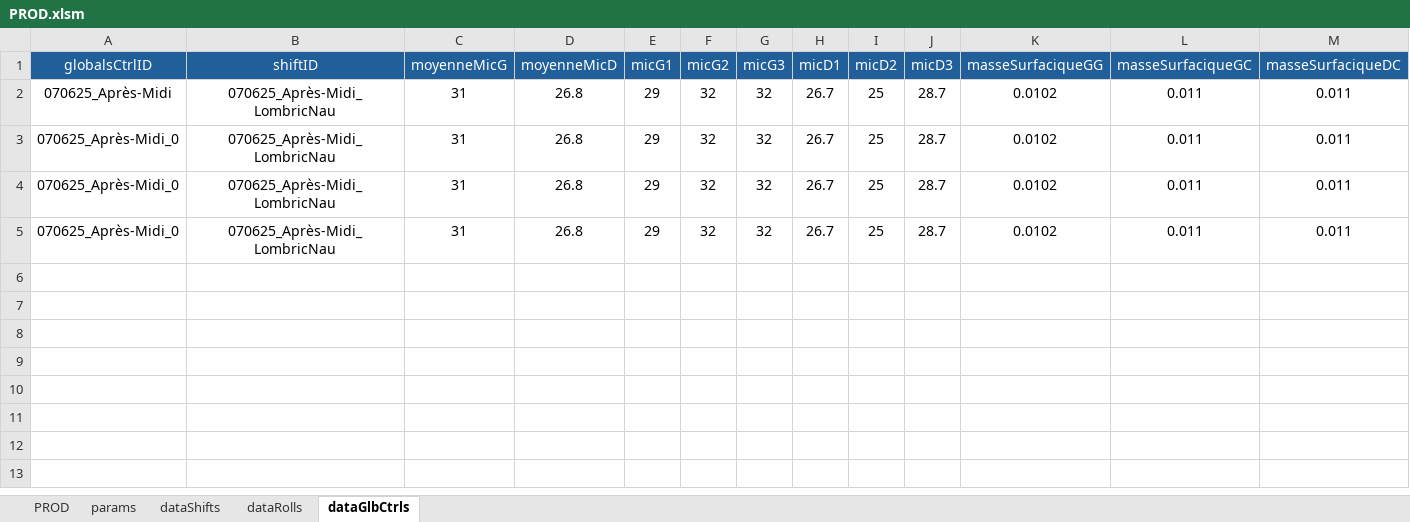
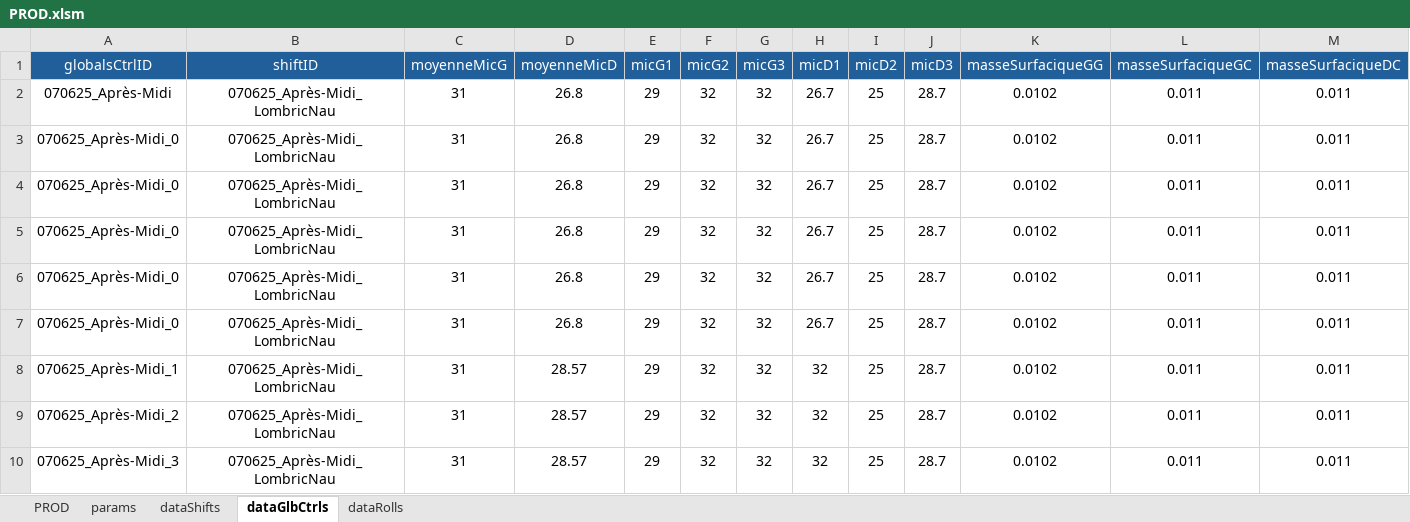
Before and after one commit to NicoWithManyO/Ligne-G, an Excel workbook: PROD.xlsm, sheet dataGlbCtrls, drawn as a sheet; only a part is shown; values as stored, in another font and other column widths than the file's, no borders; conditional formats not drawn; rows hold the shown columns only; the diff names each change by its address in the sheet, - before the commit and + after, or states it on an @@ line.

```diff
--- a/PROD.xlsm (sheet dataGlbCtrls)
+++ b/PROD.xlsm (sheet dataGlbCtrls)
@@ sheet tab order changed: PROD | params | dataShifts | dataGlbCtrls | dataRolls @@
+row 6: 070625_Après-Midi_0 | 070625_Après-Midi_LombricNau | 31 | 26.8 | 29 | 32 | 32 | 26.7 | 25 | 28.7 | 0.0102 | 0.011 | 0.011
+row 7: 070625_Après-Midi_0 | 070625_Après-Midi_LombricNau | 31 | 26.8 | 29 | 32 | 32 | 26.7 | 25 | 28.7 | 0.0102 | 0.011 | 0.011
+row 8: 070625_Après-Midi_1 | 070625_Après-Midi_LombricNau | 31 | 28.57 | 29 | 32 | 32 | 32 | 25 | 28.7 | 0.0102 | 0.011 | 0.011
+row 9: 070625_Après-Midi_2 | 070625_Après-Midi_LombricNau | 31 | 28.57 | 29 | 32 | 32 | 32 | 25 | 28.7 | 0.0102 | 0.011 | 0.011
+row 10: 070625_Après-Midi_3 | 070625_Après-Midi_LombricNau | 31 | 28.57 | 29 | 32 | 32 | 32 | 25 | 28.7 | 0.0102 | 0.011 | 0.011
```
Also changed, not shown: sheet PROD, sheet dataRolls, 1 other file.
